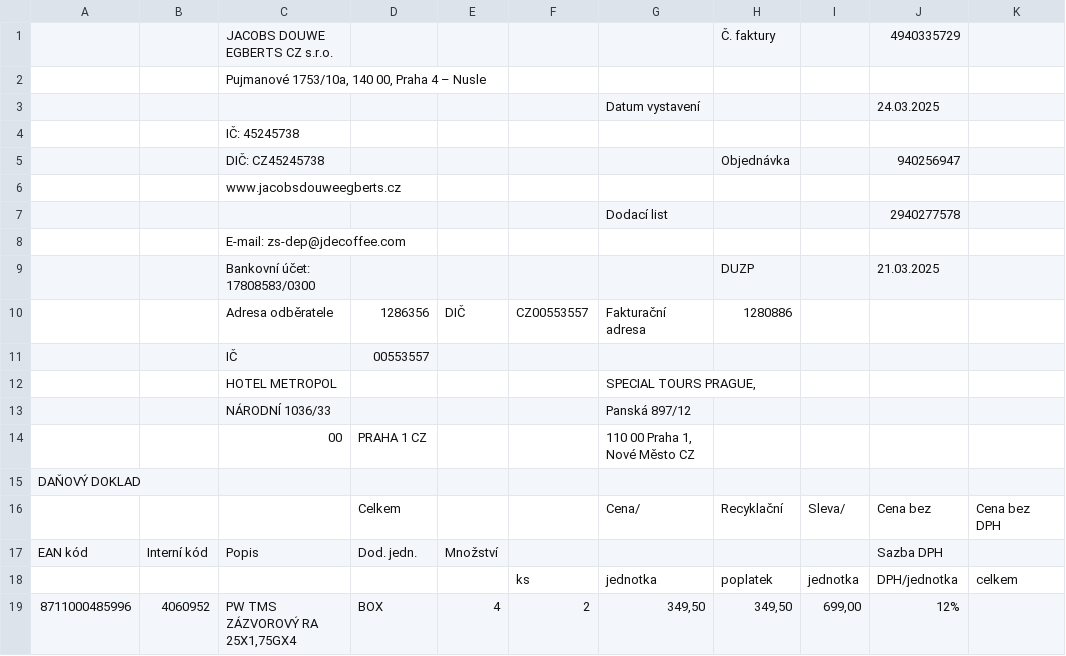
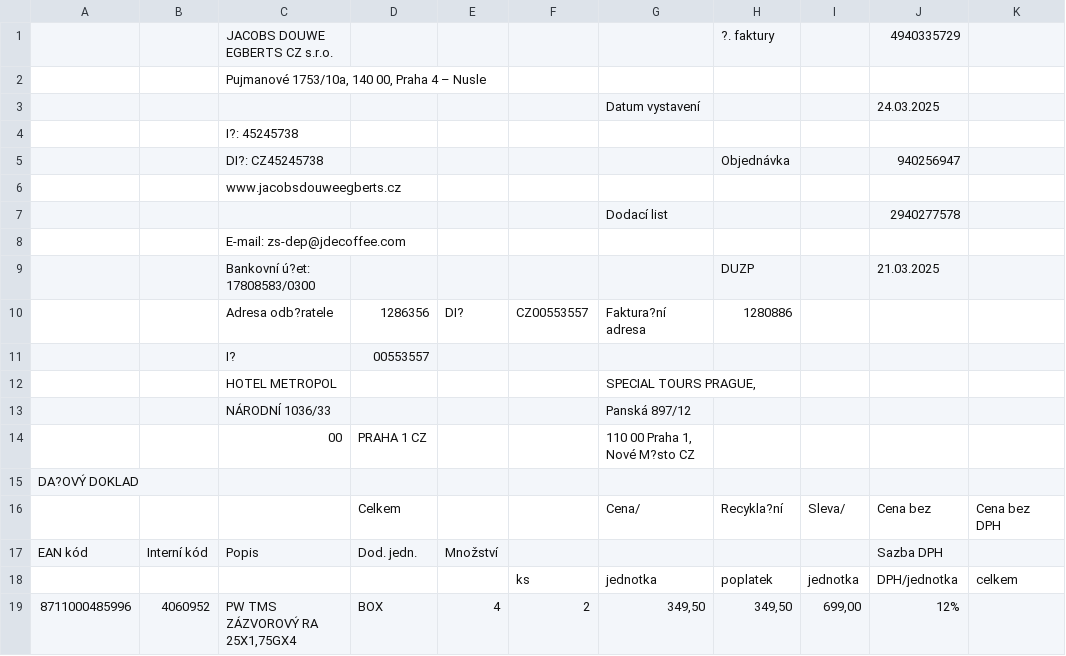
Before and after one commit to JanHodic/MinimalETL, a CSV file: MinimalETL.Server/SourceStorage/priklad.csv, drawn as a sheet; only a part is shown; the diff covers the shown part only; the diff names each change by its address in the sheet, - before the commit and + after, or states it on an @@ line.

```diff
--- a/MinimalETL.Server/SourceStorage/priklad.csv
+++ b/MinimalETL.Server/SourceStorage/priklad.csv
-H1: Č. faktury
+H1: ?. faktury
-C4: IČ: 45245738
+C4: I?: 45245738
-C5: DIČ: CZ45245738
+C5: DI?: CZ45245738
-C9: Bankovní účet: 17808583/0300
+C9: Bankovní ú?et: 17808583/0300
-C10: Adresa odběratele
+C10: Adresa odb?ratele
-E10: DIČ
+E10: DI?
-G10: Fakturační adresa
+G10: Faktura?ní adresa
-C11: IČ
+C11: I?
-G14: 110 00 Praha 1, Nové Město CZ
+G14: 110 00 Praha 1, Nové M?sto CZ
-A15: DAŇOVÝ DOKLAD
+A15: DA?OVÝ DOKLAD
-H16: Recyklační
+H16: Recykla?ní
```
Also changed, not shown: 8 edited cells elsewhere in this file, MinimalETL.Server/SourceStorage/priklad1.csv, 2 other files.
